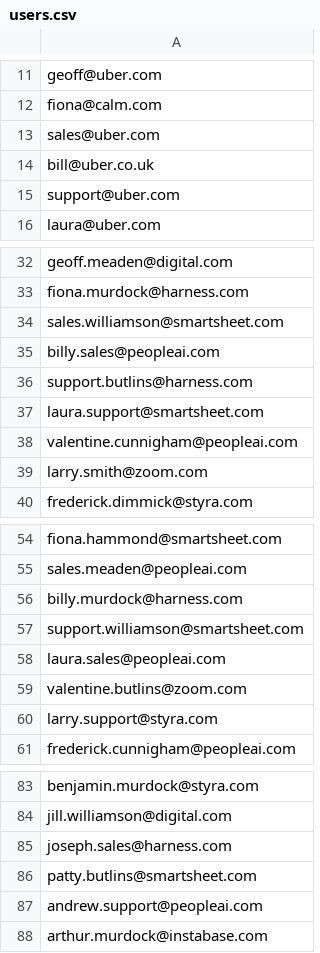
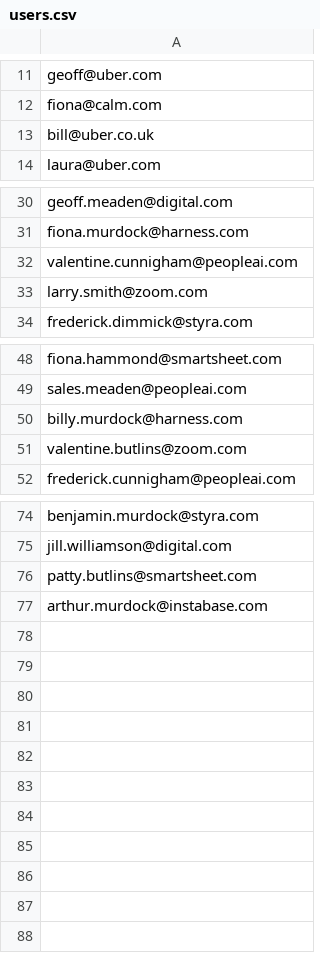
Before and after one commit to tombatchelor/Cars_Sample_App, a CSV file: load_gen/users.csv, drawn as a sheet; only a part is shown, gaps mark what is left out; the diff names each change by its address in the sheet, - before the commit and + after, or states it on an @@ line.

```diff
--- a/load_gen/users.csv
+++ b/load_gen/users.csv
-row 13: sales@uber.com
-row 15: support@uber.com
-row 34: sales.williamson@smartsheet.com
-row 35: billy.sales@peopleai.com
-row 36: support.butlins@harness.com
-row 37: laura.support@smartsheet.com
-row 57: support.williamson@smartsheet.com
-row 58: laura.sales@peopleai.com
-row 60: larry.support@styra.com
-row 85: joseph.sales@harness.com
-row 87: andrew.support@peopleai.com
```
Also changed, not shown: 1 other file.
